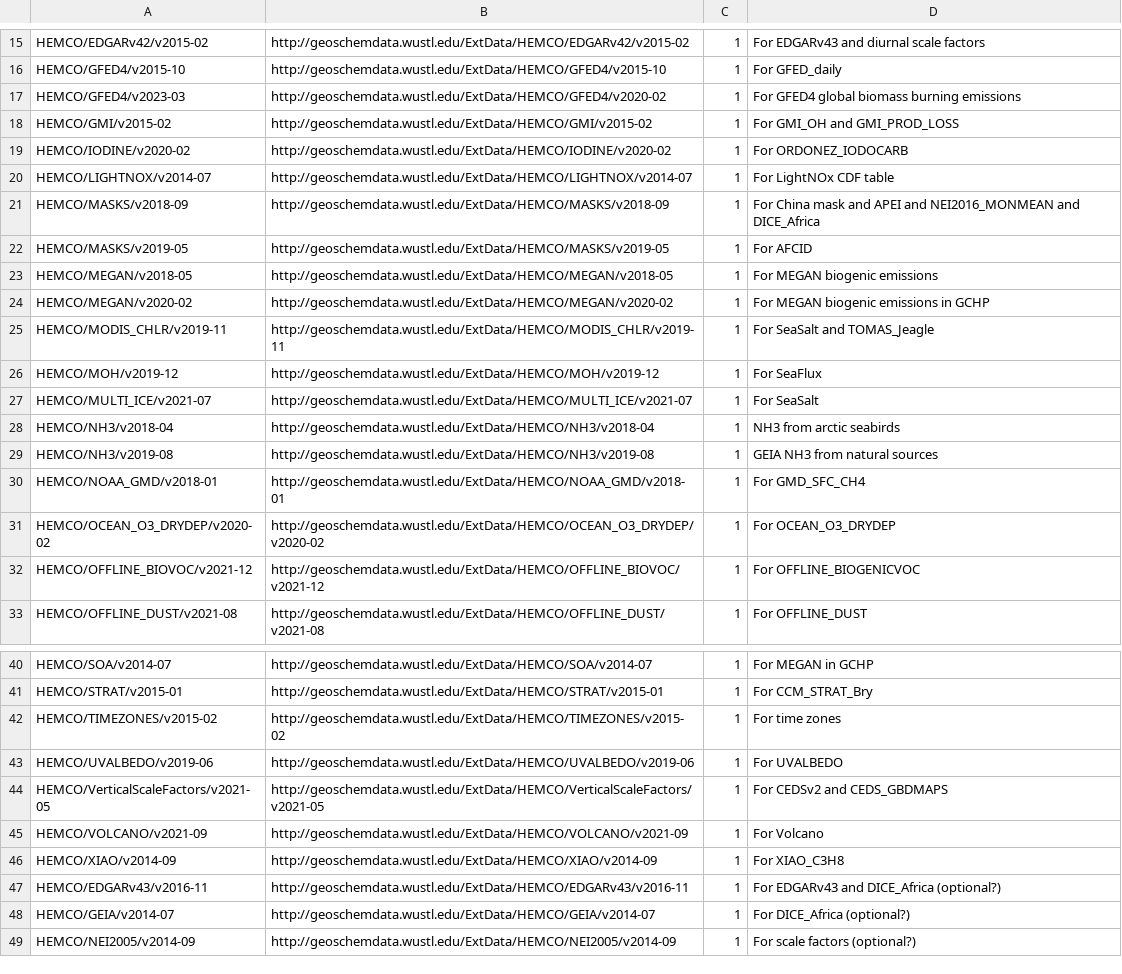
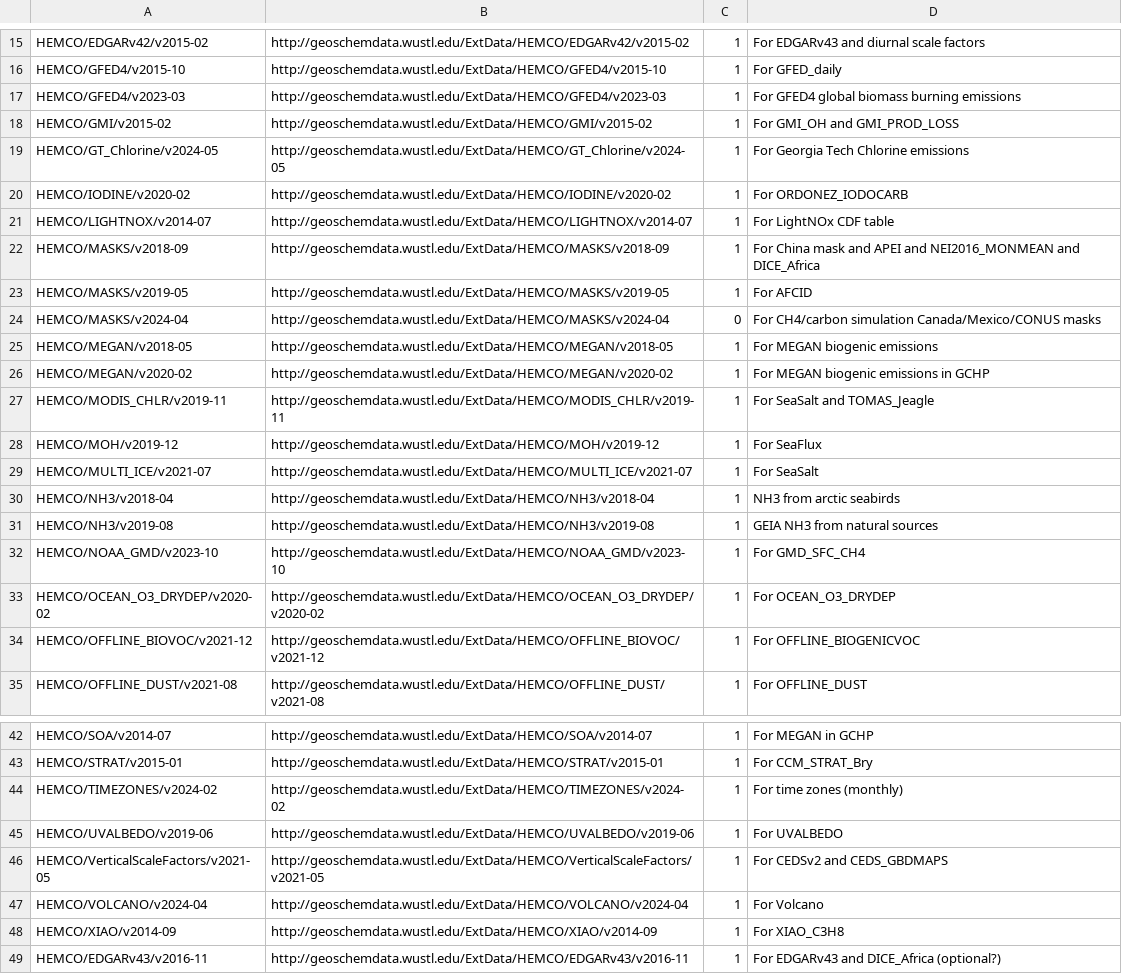
Before and after one commit to geoschem/input-data-catalogs, a CSV file: EmissionsInputs.csv, drawn as a sheet; only a part is shown, gaps mark what is left out; the shorter side is filled out with more unchanged rows.

Commit message:
Updated input data catalogs to GEOS-Chem 14.4.0
Signed-off-by: Bob Yantosca <yantosca@seas.harvard.edu>

```diff
--- a/EmissionsInputs.csv
+++ b/EmissionsInputs.csv
@@ -16,4 +16,5 @@ HEMCO/EDGARv42/v2015-02,http://geoschemdata.wustl.edu/ExtData/HEMCO/EDGARv42/v20
 HEMCO/GFED4/v2015-10,http://geoschemdata.wustl.edu/ExtData/HEMCO/GFED4/v2015-10,1,For GFED_daily
-HEMCO/GFED4/v2023-03,http://geoschemdata.wustl.edu/ExtData/HEMCO/GFED4/v2020-02,1,For GFED4 global biomass burning emissions
+HEMCO/GFED4/v2023-03,http://geoschemdata.wustl.edu/ExtData/HEMCO/GFED4/v2023-03,1,For GFED4 global biomass burning emissions
 HEMCO/GMI/v2015-02,http://geoschemdata.wustl.edu/ExtData/HEMCO/GMI/v2015-02,1,For GMI_OH and GMI_PROD_LOSS
+HEMCO/GT_Chlorine/v2024-05,http://geoschemdata.wustl.edu/ExtData/HEMCO/GT_Chlorine/v2024-05,1,For Georgia Tech Chlorine emissions
 HEMCO/IODINE/v2020-02,http://geoschemdata.wustl.edu/ExtData/HEMCO/IODINE/v2020-02,1,For ORDONEZ_IODOCARB
@@ -22,2 +23,3 @@ HEMCO/MASKS/v2018-09,http://geoschemdata.wustl.edu/ExtData/HEMCO/MASKS/v2018-09,
 HEMCO/MASKS/v2019-05,http://geoschemdata.wustl.edu/ExtData/HEMCO/MASKS/v2019-05,1,For AFCID
+HEMCO/MASKS/v2024-04,http://geoschemdata.wustl.edu/ExtData/HEMCO/MASKS/v2024-04,0,For CH4/carbon simulation Canada/Mexico/CONUS masks
 HEMCO/MEGAN/v2018-05,http://geoschemdata.wustl.edu/ExtData/HEMCO/MEGAN/v2018-05,1,For MEGAN biogenic emissions
@@ -29,3 +31,3 @@ HEMCO/NH3/v2018-04,http://geoschemdata.wustl.edu/ExtData/HEMCO/NH3/v2018-04,1,NH
 HEMCO/NH3/v2019-08,http://geoschemdata.wustl.edu/ExtData/HEMCO/NH3/v2019-08,1,GEIA NH3 from natural sources
-HEMCO/NOAA_GMD/v2018-01,http://geoschemdata.wustl.edu/ExtData/HEMCO/NOAA_GMD/v2018-01,1,For GMD_SFC_CH4
+HEMCO/NOAA_GMD/v2023-10,http://geoschemdata.wustl.edu/ExtData/HEMCO/NOAA_GMD/v2023-10,1,For GMD_SFC_CH4
 HEMCO/OCEAN_O3_DRYDEP/v2020-02,http://geoschemdata.wustl.edu/ExtData/HEMCO/OCEAN_O3_DRYDEP/v2020-02,1,For OCEAN_O3_DRYDEP
@@ -41,6 +43,6 @@ HEMCO/SOA/v2014-07,http://geoschemdata.wustl.edu/ExtData/HEMCO/SOA/v2014-07,1,Fo
 HEMCO/STRAT/v2015-01,http://geoschemdata.wustl.edu/ExtData/HEMCO/STRAT/v2015-01,1,For CCM_STRAT_Bry
-HEMCO/TIMEZONES/v2015-02,http://geoschemdata.wustl.edu/ExtData/HEMCO/TIMEZONES/v2015-02,1,For time zones
+HEMCO/TIMEZONES/v2024-02,http://geoschemdata.wustl.edu/ExtData/HEMCO/TIMEZONES/v2024-02,1,For time zones (monthly)
 HEMCO/UVALBEDO/v2019-06,http://geoschemdata.wustl.edu/ExtData/HEMCO/UVALBEDO/v2019-06,1,For UVALBEDO
 HEMCO/VerticalScaleFactors/v2021-05,http://geoschemdata.wustl.edu/ExtData/HEMCO/VerticalScaleFactors/v2021-05,1,For CEDSv2 and CEDS_GBDMAPS
-HEMCO/VOLCANO/v2021-09,http://geoschemdata.wustl.edu/ExtData/HEMCO/VOLCANO/v2021-09,1,For Volcano
+HEMCO/VOLCANO/v2024-04,http://geoschemdata.wustl.edu/ExtData/HEMCO/VOLCANO/v2024-04,1,For Volcano
 HEMCO/XIAO/v2014-09,http://geoschemdata.wustl.edu/ExtData/HEMCO/XIAO/v2014-09,1,For XIAO_C3H8
```
Also changed, not shown: ChemistryInputs.csv.
